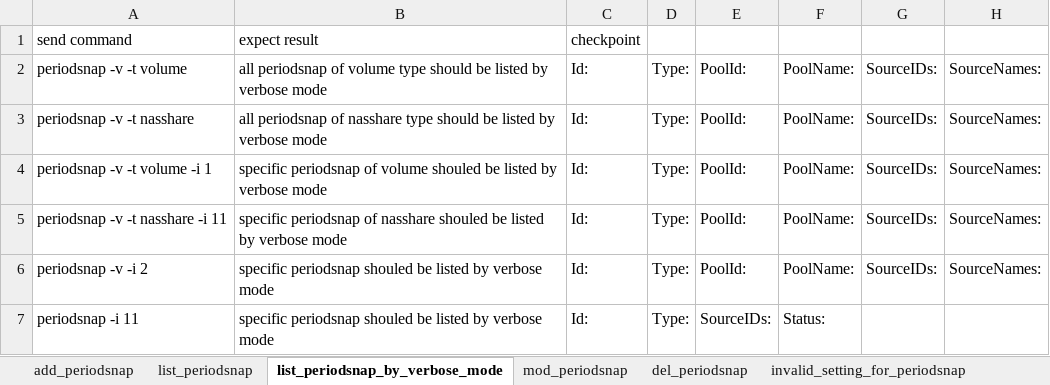
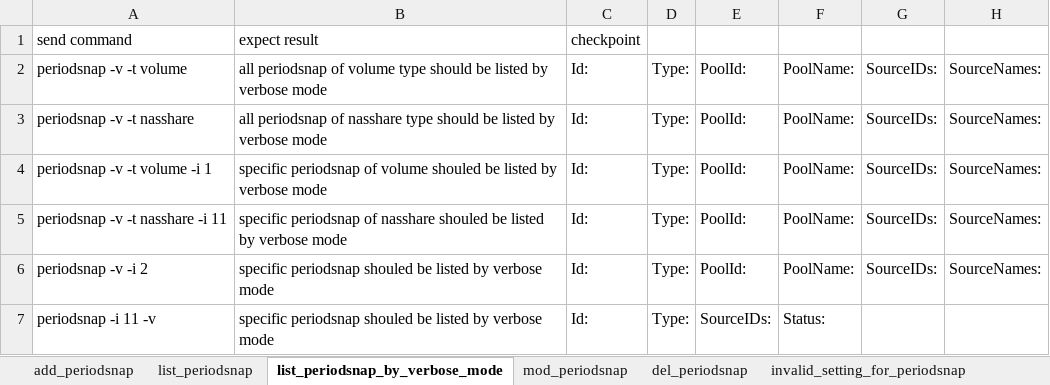
Before and after one commit to FengZiQ/cli, an Excel workbook: data/periodsnap.xlsx, sheet list_periodsnap_by_verbose_mode, drawn as a sheet; only a part is shown; values as stored, in another font and other column widths than the file's, no borders; the diff names each change by its address in the sheet, - before the commit and + after, or states it on an @@ line.

```diff
--- a/data/periodsnap.xlsx (sheet list_periodsnap_by_verbose_mode)
+++ b/data/periodsnap.xlsx (sheet list_periodsnap_by_verbose_mode)
-A7: periodsnap -i 11
+A7: periodsnap -i 11 -v
```
Also changed, not shown: sheet mod_periodsnap, sheet invalid_setting_for_periodsnap, data/group.xlsx, data/quota.xlsx, 6 other files.
